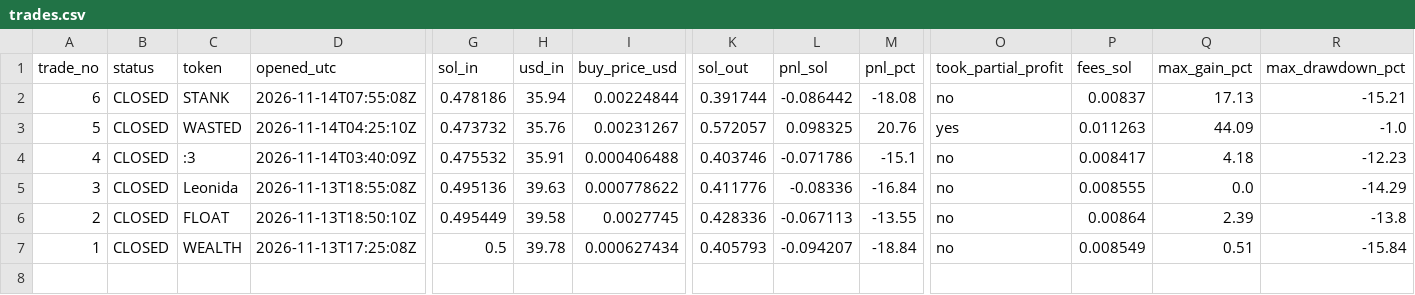
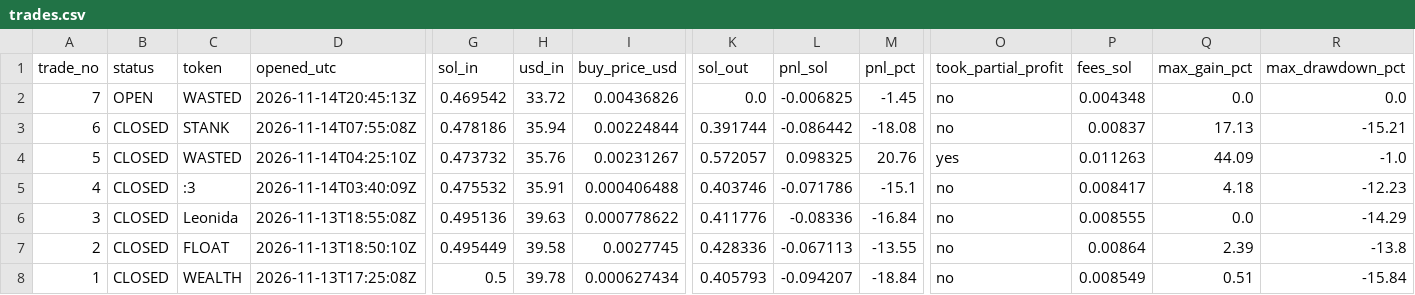
Before and after one commit to ajeebabdulazeez/solana-paper-trader, a CSV file: data/trades.csv, drawn as a sheet; only a part is shown, gaps mark what is left out; rows hold the shown columns only; the diff names each change by its address in the sheet, - before the commit and + after, or states it on an @@ line.

```diff
--- a/data/trades.csv
+++ b/data/trades.csv
+row 2: 7 | OPEN | WASTED | 2026-11-14T20:45:13Z | 0.469542 | 33.72 | 0.00436826 | 0.0 | -0.006825 | -1.45 | no | 0.004348 | 0.0 | 0.0
```
Also changed, not shown: 9 other files.
